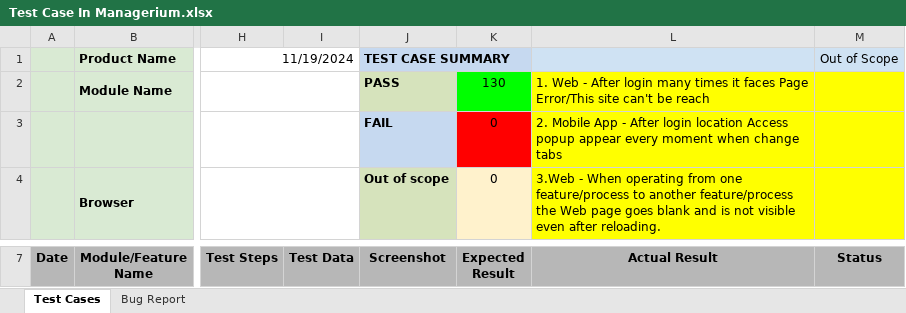
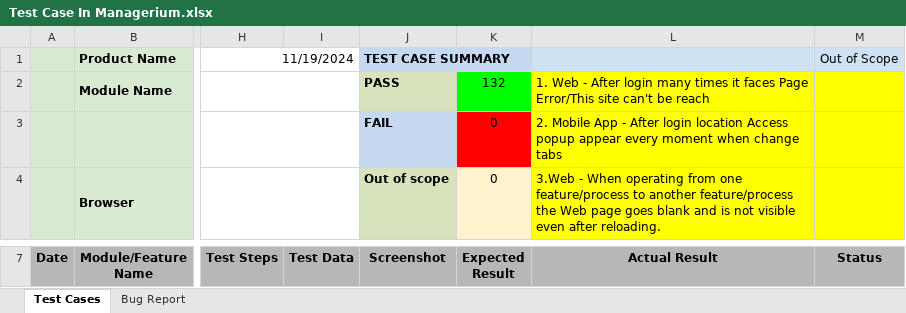
Before and after one commit to TanmoyDatta/Managerium, an Excel workbook: Test Case In Managerium.xlsx, sheet Test Cases, drawn as a sheet; only a part is shown, gaps mark what is left out; values as stored, in another font and other column widths than the file's, no borders; the diff covers the shown part only; the diff names each change by its address in the sheet, - before the commit and + after, or states it on an @@ line.

```diff
--- a/Test Case In Managerium.xlsx (sheet Test Cases)
+++ b/Test Case In Managerium.xlsx (sheet Test Cases)
-K2 (Expected Result): 130
+K2 (Expected Result): 132
```
Also changed, not shown: 2 added rows and 7 edited cells elsewhere in this sheet, formulas that keep their value.
